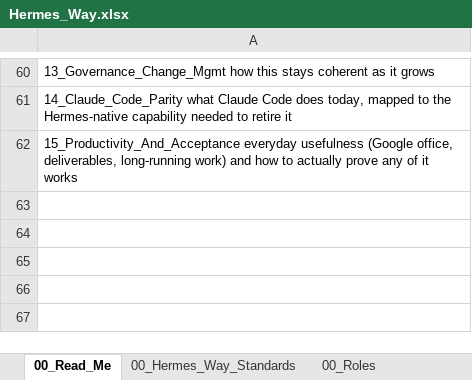
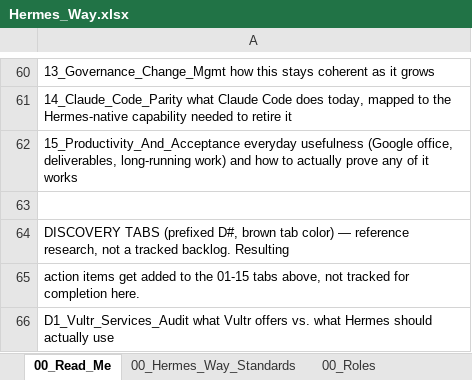
Before and after one commit to markstephenguy-bit/hermes, an Excel workbook: Hermes_Way.xlsx, sheet 00_Read_Me, drawn as a sheet; only a part is shown, gaps mark what is left out; values as stored, in another font and other column widths than the file's, no borders; the diff names each change by its address in the sheet, - before the commit and + after, or states it on an @@ line.

```diff
--- a/Hermes_Way.xlsx (sheet 00_Read_Me)
+++ b/Hermes_Way.xlsx (sheet 00_Read_Me)
+row 63: (empty)
+row 64: DISCOVERY TABS (prefixed D#, brown tab color) — reference research, not a tracked backlog. Resulting
+row 65: action items get added to the 01-15 tabs above, not tracked for completion here.
+row 66: D1_Vultr_Services_Audit what Vultr offers vs. what Hermes should actually use
```
Also changed, not shown: other sheet tabs, 1 other file.
